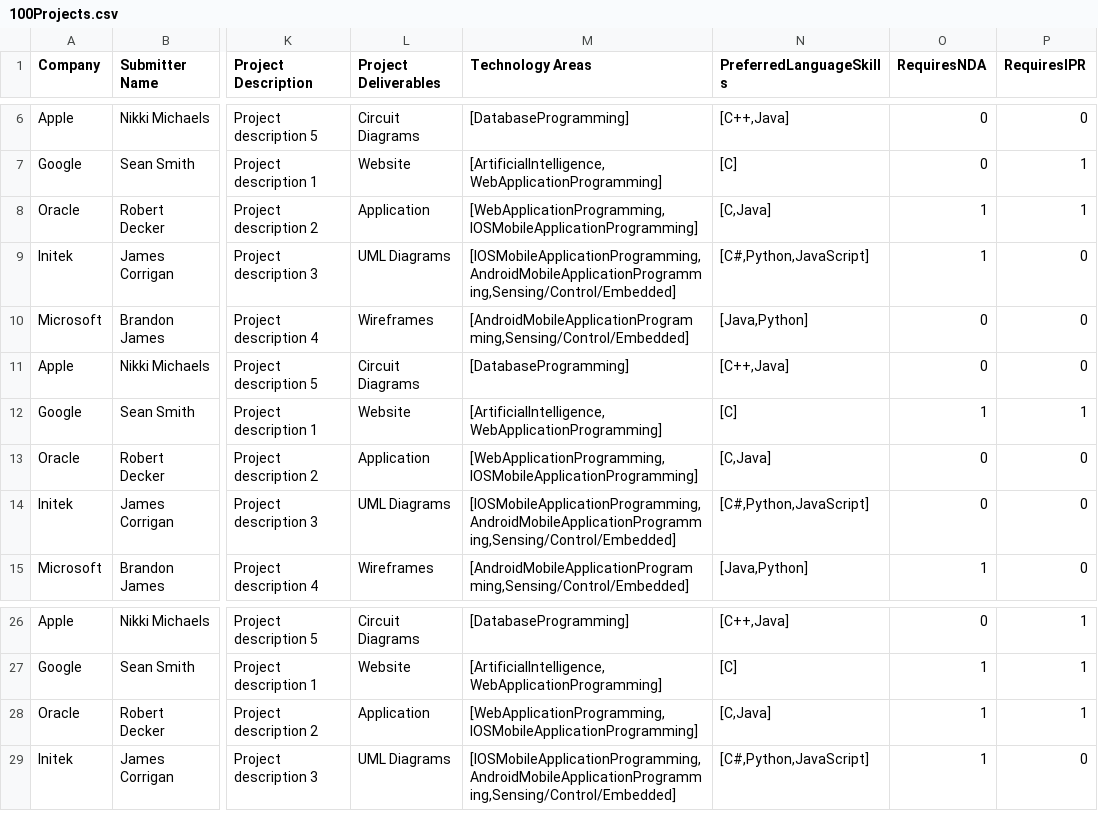
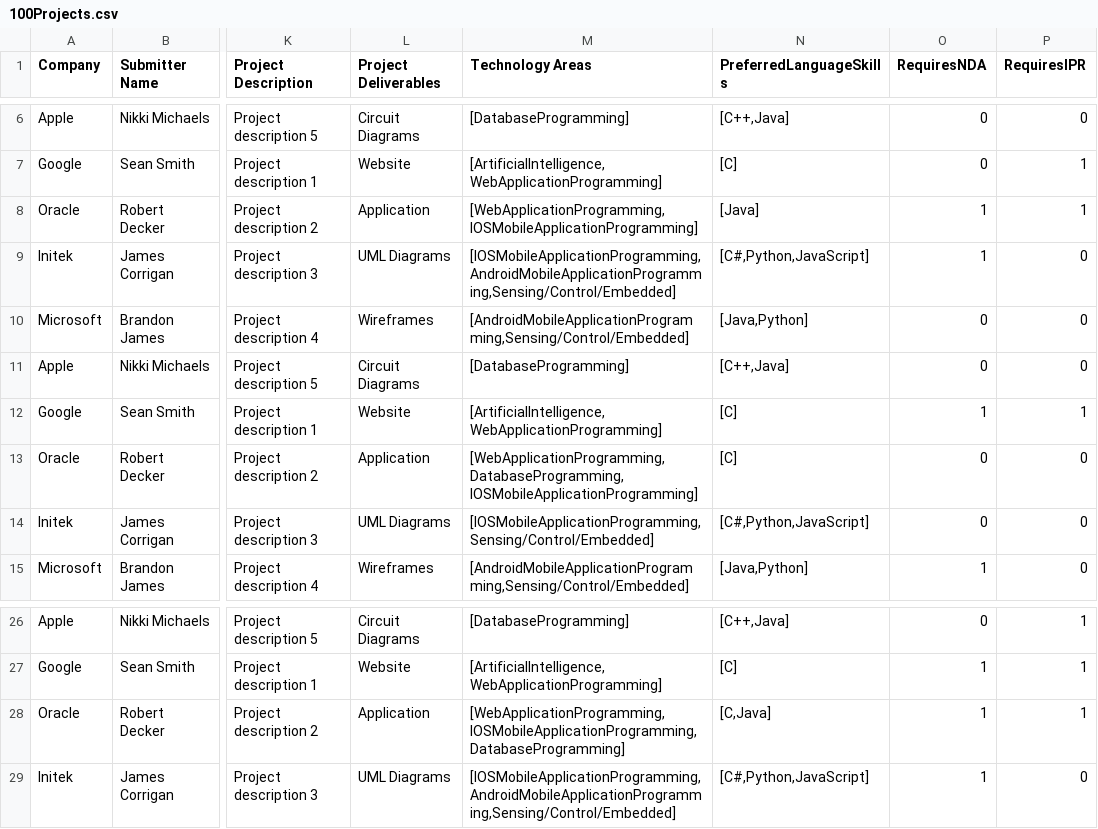
Before and after one commit to SeanRog/SER401-FALL-19-Project, a CSV file: BruteForce/100Projects.csv, drawn as a sheet; only a part is shown, gaps mark what is left out; the diff names each change by its address in the sheet, - before the commit and + after, or states it on an @@ line.

Commit message:
final

```diff
--- a/BruteForce/100Projects.csv
+++ b/BruteForce/100Projects.csv
-N8 (PreferredLanguageSkills): [C,Java]
+N8 (PreferredLanguageSkills): [Java]
-M13 (Technology Areas): [WebApplicationProgramming,IOSMobileApplicationProgramming]
+M13 (Technology Areas): [WebApplicationProgramming,DatabaseProgramming,IOSMobileApplicationProgramming]
-N13 (PreferredLanguageSkills): [C,Java]
+N13 (PreferredLanguageSkills): [C]
-M14 (Technology Areas): [IOSMobileApplicationProgramming,AndroidMobileApplicationProgramming,Sensing/Control/Embedded]
+M14 (Technology Areas): [IOSMobileApplicationProgramming,Sensing/Control/Embedded]
-M28 (Technology Areas): [WebApplicationProgramming,IOSMobileApplicationProgramming]
+M28 (Technology Areas): [WebApplicationProgramming,IOSMobileApplicationProgramming,DatabaseProgramming]
```
